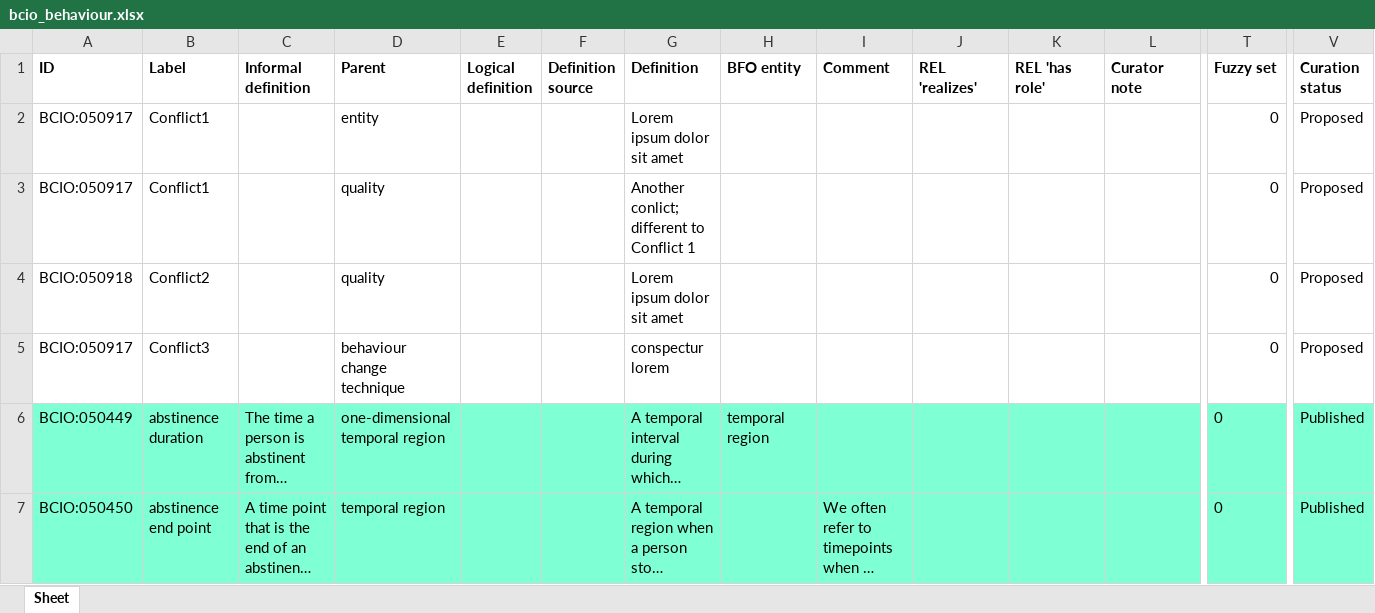
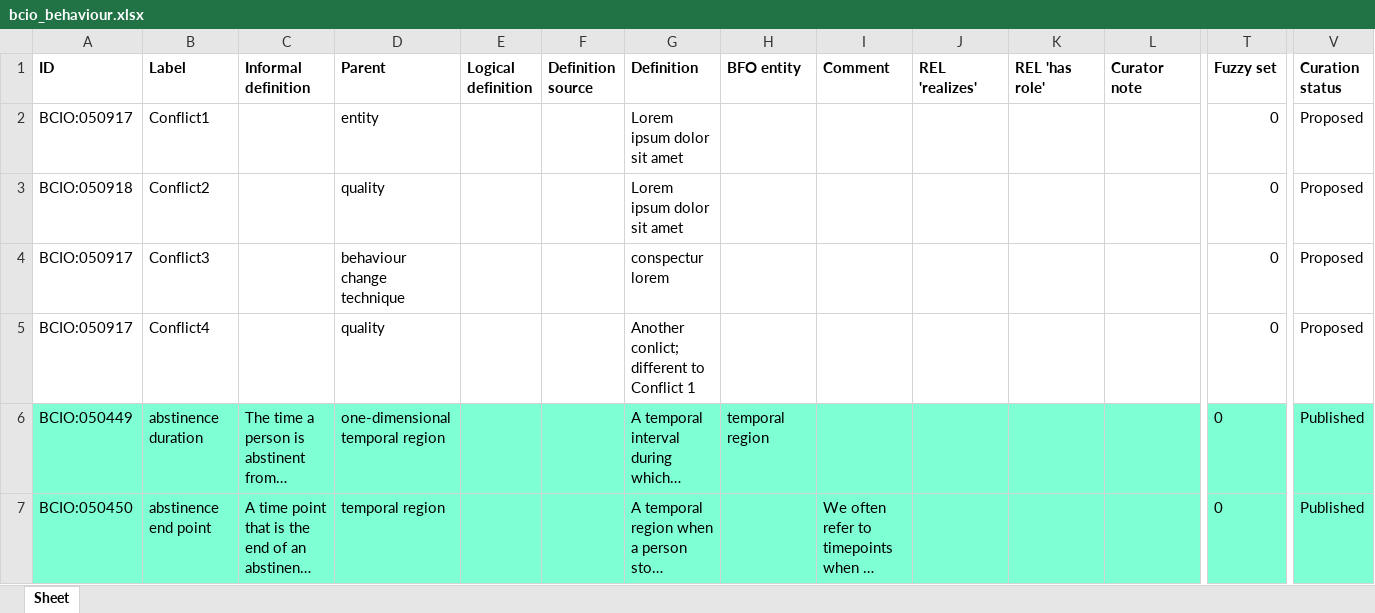
Before and after one commit to b-gehrke/BCIO, an Excel workbook: Behaviour/bcio_behaviour.xlsx, sheet Sheet, drawn as a sheet; only a part is shown, gaps mark what is left out; long unchanged cells end in …; values as stored, in another font and other column widths than the file's, no borders; removed rows and columns are numbered as before the commit, all else as after; rows hold the shown columns only; the diff names each change by its address in the sheet, - before the commit and + after, or states it on an @@ line.

Commit message:
Updating bcio_behaviour.xlsx

```diff
--- a/Behaviour/bcio_behaviour.xlsx (sheet Sheet)
+++ b/Behaviour/bcio_behaviour.xlsx (sheet Sheet)
-row 3: BCIO:050917 | Conflict1 |  | quality |  |  | Another conlict; different to Conflict 1 |  |  |  |  |  | 0 | Proposed
+row 5: BCIO:050917 | Conflict4 |  | quality |  |  | Another conlict; different to Conflict 1 |  |  |  |  |  | 0 | Proposed
```
